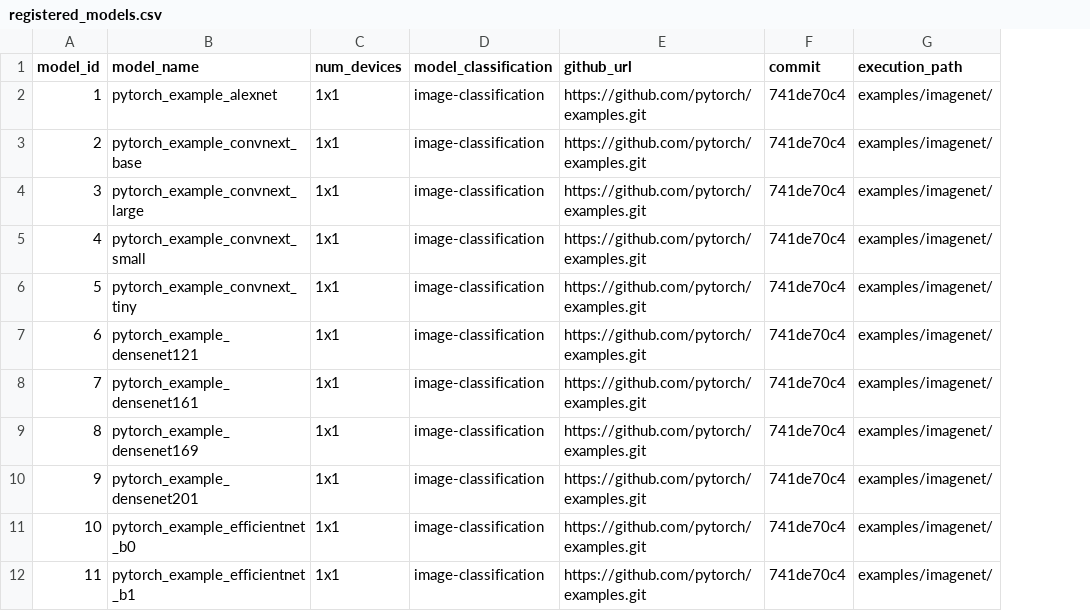
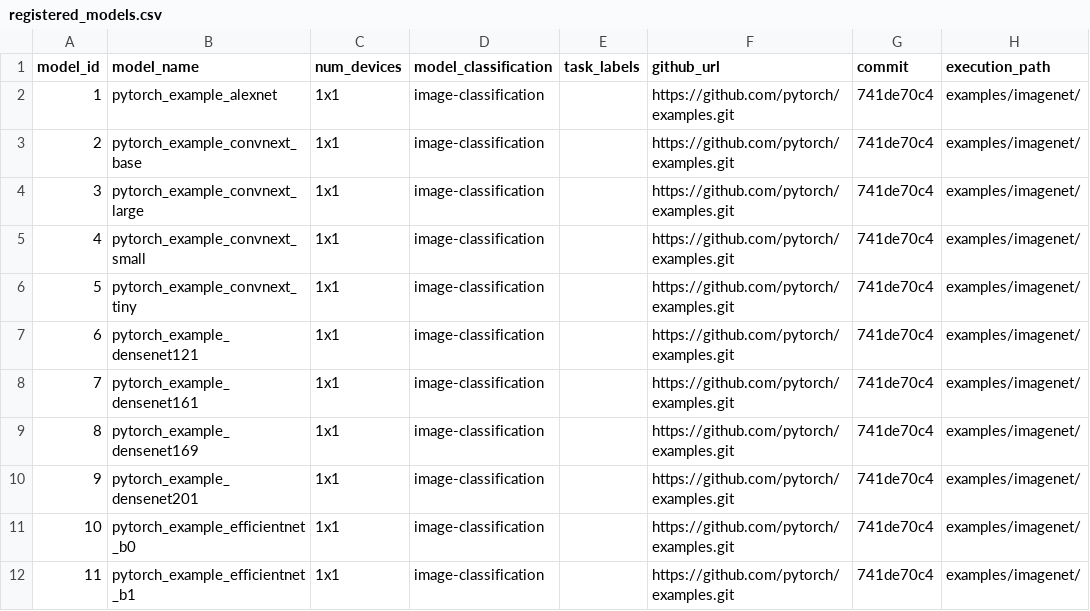
Before and after one commit to clemente0731/benchflow, a CSV file: configs/registered_models.csv, drawn as a sheet; only a part is shown; the diff names each change by its address in the sheet, - before the commit and + after, or states it on an @@ line.

Commit message:
"Update files and add unit test script for model info parser"

```diff
--- a/configs/registered_models.csv
+++ b/configs/registered_models.csv
+column E (task_labels), empty
```
Also changed, not shown: 7 other files.
